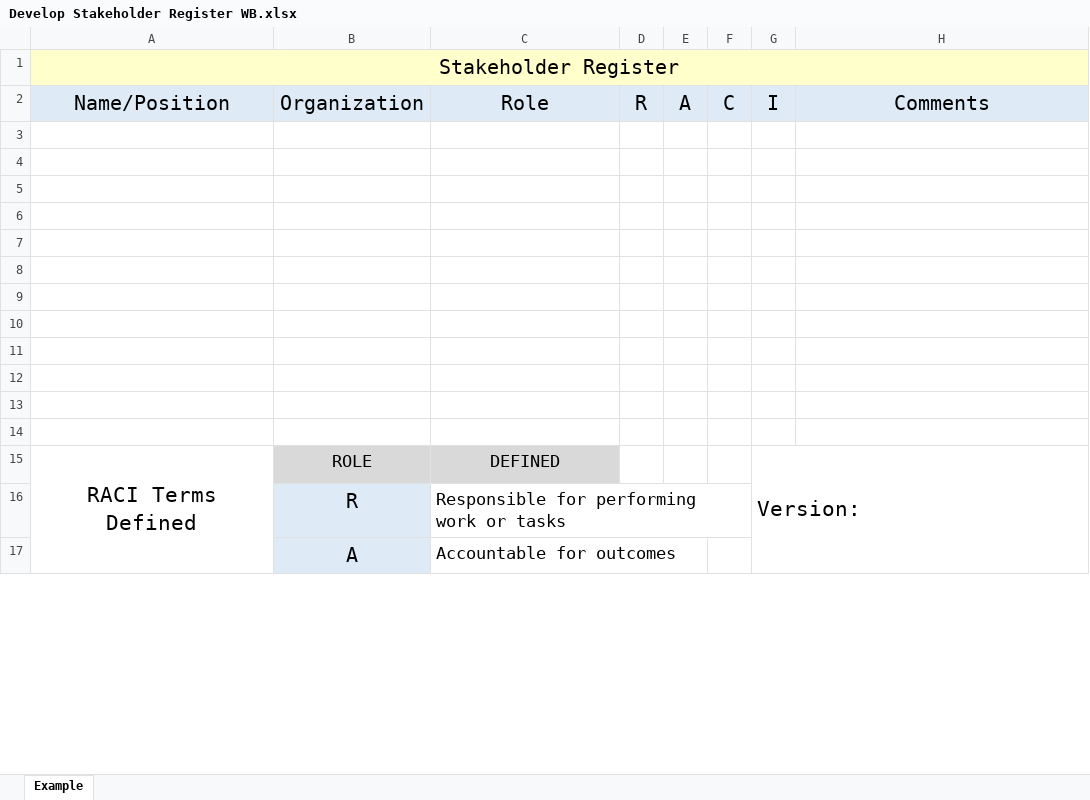
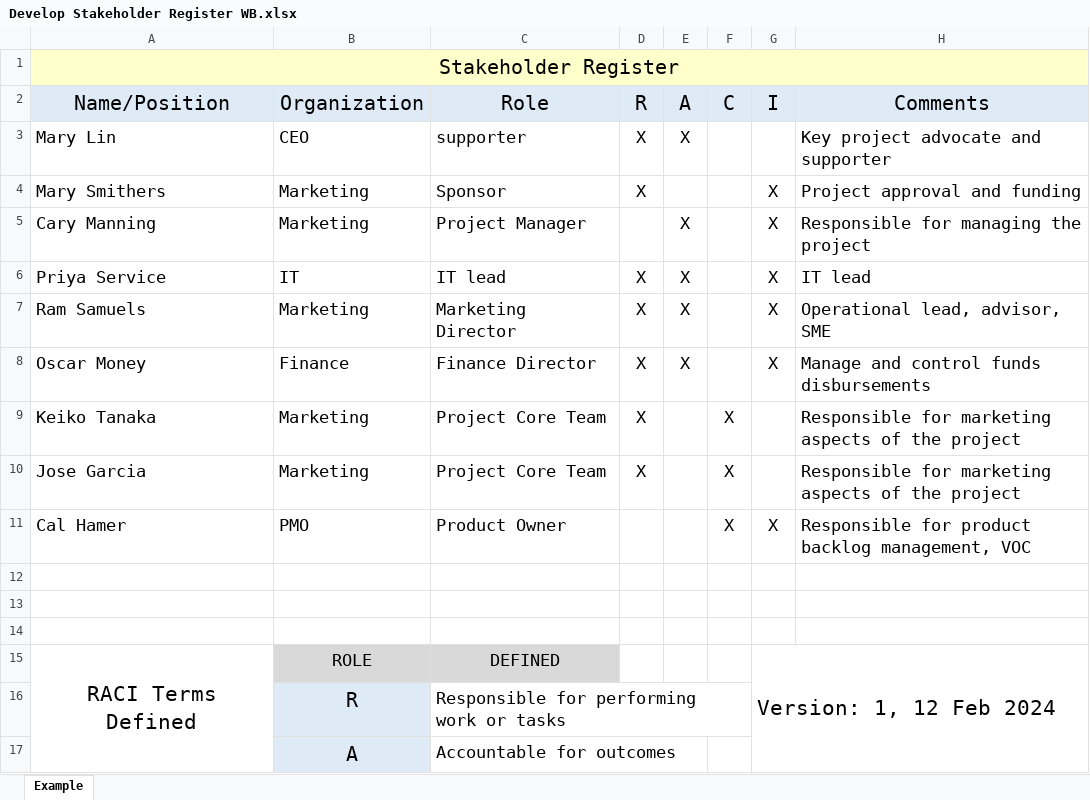
Before and after one commit to nguyencong1227/Capstone-Project-Scenario-Phenikaa, an Excel workbook: 1 Project Charter/Develop Stakeholder Register WB.xlsx, sheet Example, drawn as a sheet; only a part is shown; values as stored, in another font and other column widths than the file's, no borders; removed rows and columns are numbered as before the commit, all else as after; the diff names each change by its address in the sheet, - before the commit and + after, or states it on an @@ line.

Commit message:
skateholder

```diff
--- a/1 Project Charter/Develop Stakeholder Register WB.xlsx (sheet Example)
+++ b/1 Project Charter/Develop Stakeholder Register WB.xlsx (sheet Example)
+row 3: Mary Lin | CEO | supporter | X | X |  |  | Key project advocate and supporter
+row 4: Mary Smithers | Marketing | Sponsor | X |  |  | X | Project approval and funding
+row 5: Cary Manning | Marketing | Project Manager |  | X |  | X | Responsible for managing the project
+row 6: Priya Service | IT | IT lead | X | X |  | X | IT lead
+row 7: Ram Samuels | Marketing | Marketing Director | X | X |  | X | Operational lead, advisor, SME
+row 8: Oscar Money | Finance | Finance Director | X | X |  | X | Manage and control funds disbursements
+row 9: Keiko Tanaka | Marketing | Project Core Team | X |  | X |  | Responsible for marketing aspects of the project
+row 10: Jose Garcia | Marketing | Project Core Team | X |  | X |  | Responsible for marketing aspects of the project
+row 11: Cal Hamer | PMO | Product Owner |  |  | X | X | Responsible for product backlog management, VOC
-row 6: (empty)
-row 7: (empty)
-row 8: (empty)
-row 9: (empty)
-row 10: (empty)
-row 11: (empty)
-row 12: (empty)
-row 13: (empty)
-row 14: (empty)
-G15 (I): Version:
+G15 (I): Version: 1, 12 Feb 2024
```
